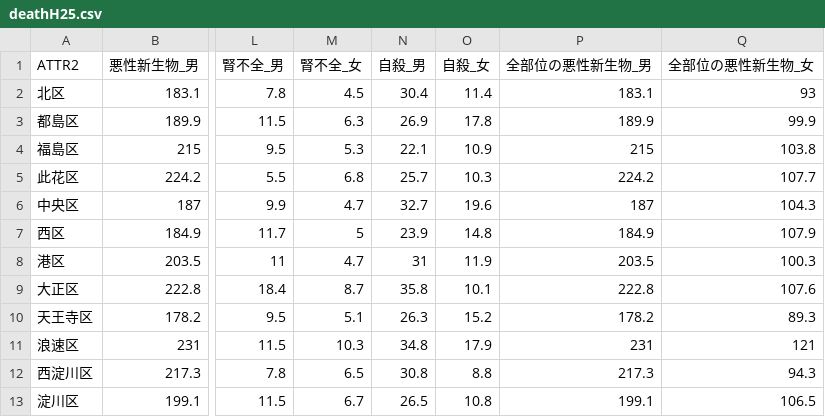
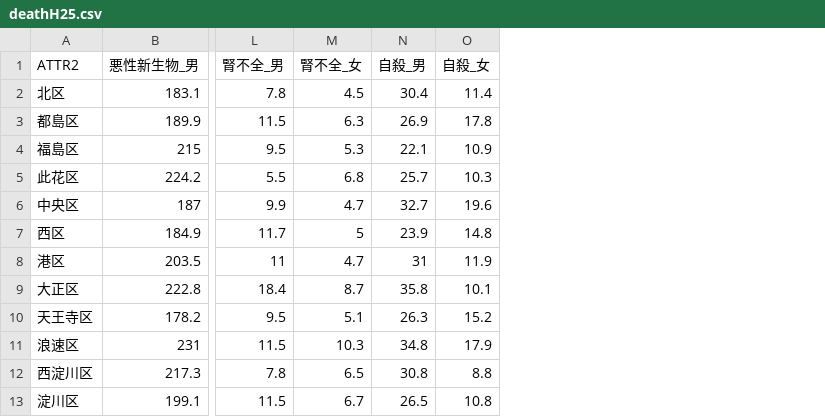
Before and after one commit to tadakazu1972/health, a CSV file: csv/deathH25.csv, drawn as a sheet; only a part is shown, gaps mark what is left out; the diff names each change by its address in the sheet, - before the commit and + after, or states it on an @@ line.

Commit message:
death pca

```diff
--- a/csv/deathH25.csv
+++ b/csv/deathH25.csv
-column P (全部位の悪性新生物_男), rows 2-13: 183.1 | 189.9 | 215 | 224.2 | 187 | 184.9 | 203.5 | 222.8 | 178.2 | 231 | 217.3 | 199.1
-column Q (全部位の悪性新生物_女), rows 2-13: 93 | 99.9 | 103.8 | 107.7 | 104.3 | 107.9 | 100.3 | 107.6 | 89.3 | 121 | 94.3 | 106.5
```
Also changed, not shown: 4 other files.
